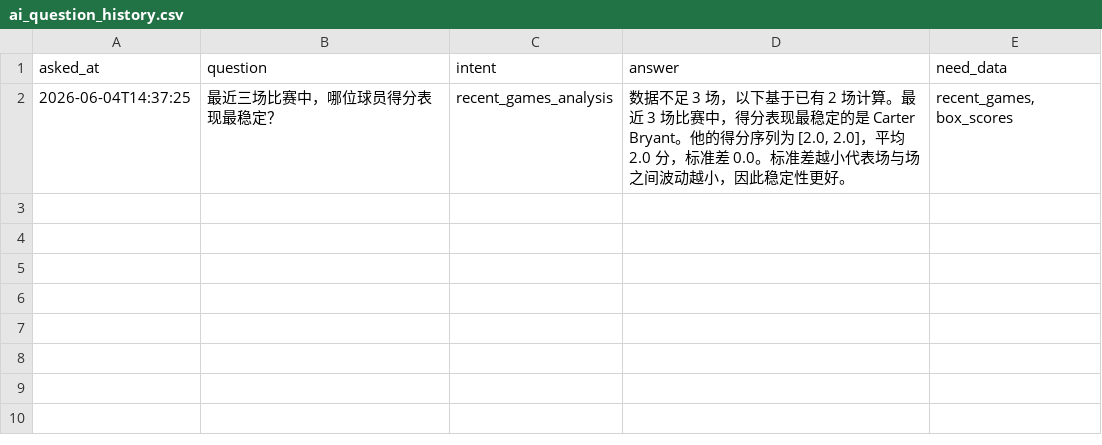
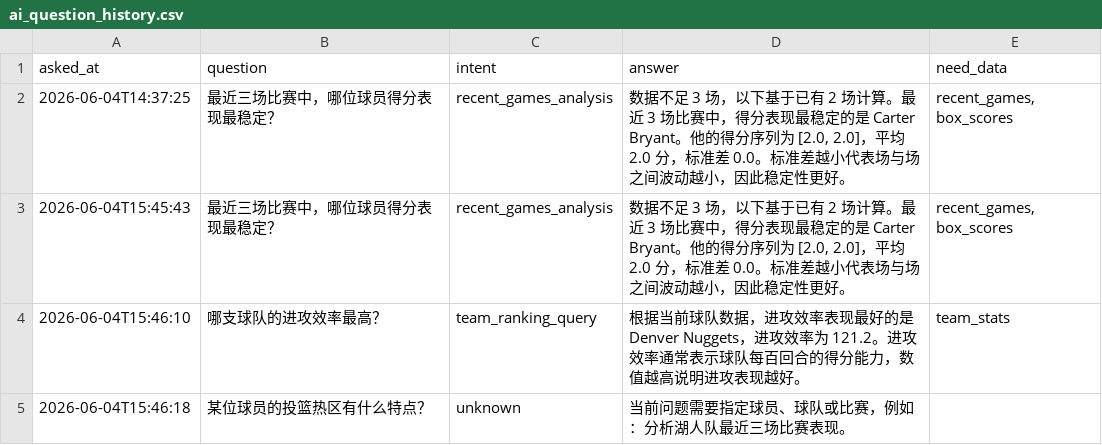
Before and after one commit to luo-qing-xin/hoop-insight, a CSV file: data/processed/ai_question_history.csv, drawn as a sheet; only a part is shown; the diff covers the shown part only; the diff names each change by its address in the sheet, - before the commit and + after, or states it on an @@ line.

Commit message:
Update generated data snapshots

```diff
--- a/data/processed/ai_question_history.csv
+++ b/data/processed/ai_question_history.csv
+row 3: 2026-06-04T15:45:43 | 最近三场比赛中，哪位球员得分表现最稳定？ | recent_games_analysis | 数据不足 3 场，以下基于已有 2 场计算。最近 3 场比赛中，得分表现最稳定的是 Carter Bryant。他的得分序列为 [2.0, 2.0]，平均 2.0 分，标准差 0.0。标准差越小代表场与场之间波动越小，因此稳定性更好。 | recent_games, box_scores
+row 4: 2026-06-04T15:46:10 | 哪支球队的进攻效率最高？ | team_ranking_query | 根据当前球队数据，进攻效率表现最好的是Denver Nuggets，进攻效率为 121.2。进攻效率通常表示球队每百回合的得分能力，数值越高说明进攻表现越好。 | team_stats
+row 5: 2026-06-04T15:46:18 | 某位球员的投篮热区有什么特点？ | unknown | 当前问题需要指定球员、球队或比赛，例如：分析湖人队最近三场比赛表现。
```
Also changed, not shown: 3 added rows elsewhere in this file.
